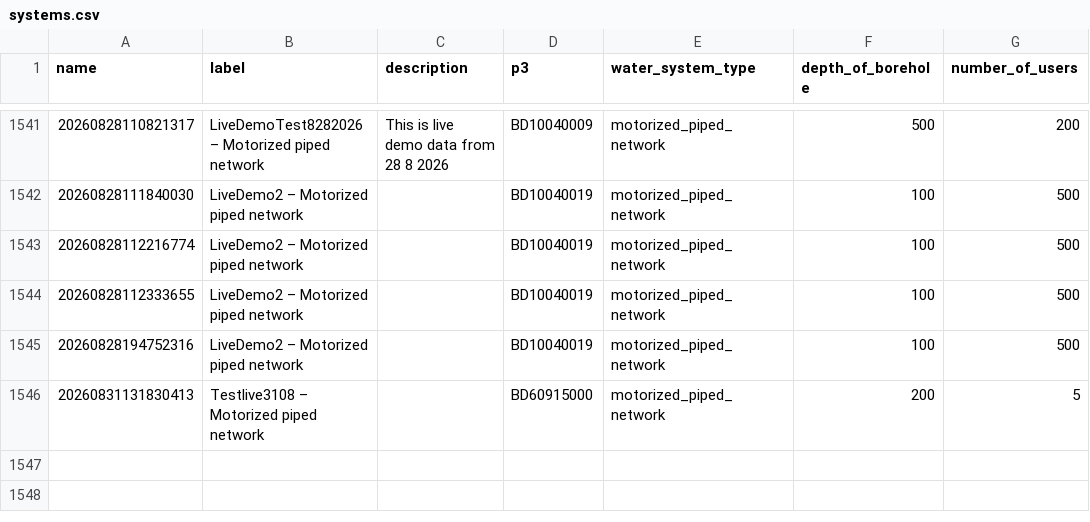
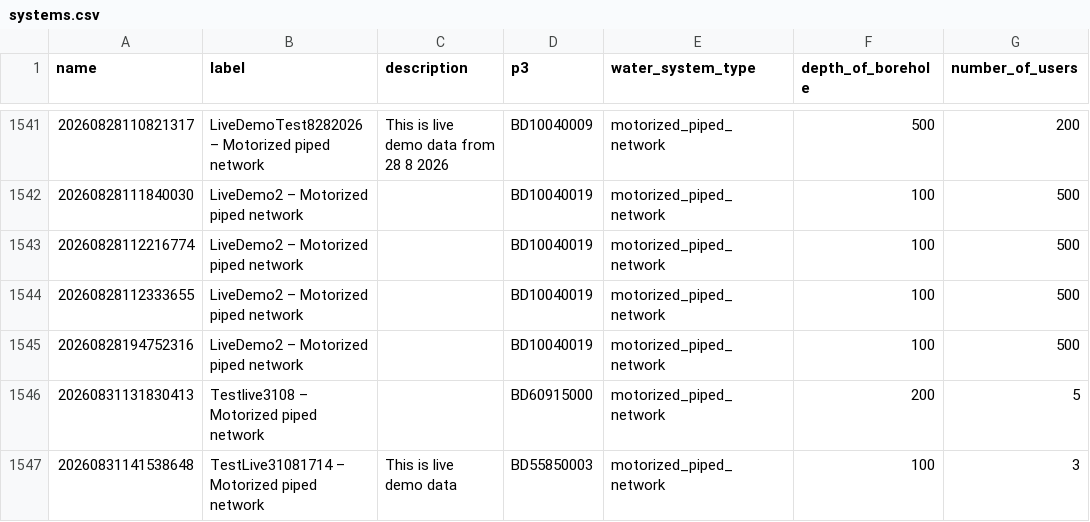
Before and after one commit to osmanburcu/Watercheck, a CSV file: data/systems.csv, drawn as a sheet; only a part is shown, gaps mark what is left out.

Commit message:
Upload CSV from Power Automate

```diff
--- a/data/systems.csv
+++ b/data/systems.csv
@@ -1546 +1546,2 @@
 "20260831131830413","Testlive3108 – Motorized piped network","","BD60915000","motorized_piped_network","200","5"
+"20260831141538648","TestLive31081714 – Motorized piped network","This is live demo data","BD55850003","motorized_piped_network","100","3"
```
